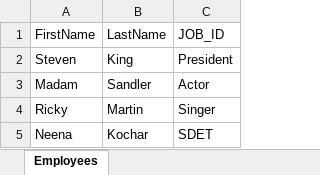
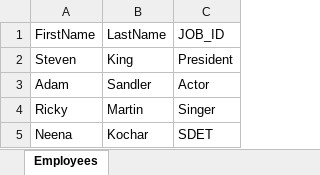
Before and after one commit to minicandoit/CucumberProject_B21, an Excel workbook: SampleData.xlsx, sheet Employees, drawn as a sheet; values as stored, in another font and other column widths than the file's, no borders; the diff names each change by its address in the sheet, - before the commit and + after, or states it on an @@ line.

Commit message:
APACHE POI Writing to Excel

```diff
--- a/SampleData.xlsx (sheet Employees)
+++ b/SampleData.xlsx (sheet Employees)
-A3 (FirstName): Madam
+A3 (FirstName): Adam
```
Also changed, not shown: 1 other file.
